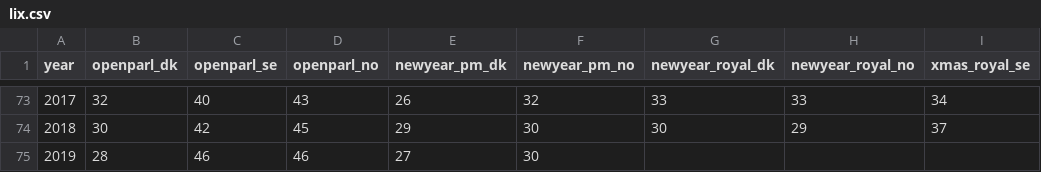
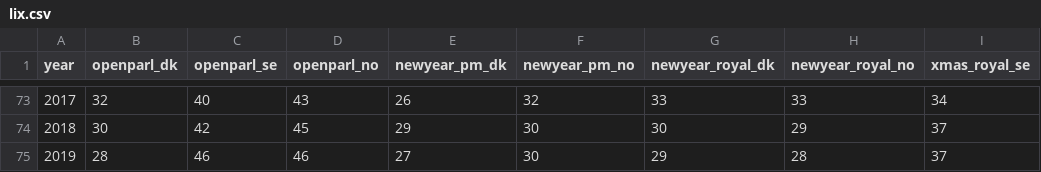
Before and after one commit to Straubinger/lix, a CSV file: lix.csv, drawn as a sheet; only a part is shown, gaps mark what is left out.

Commit message:
Update lix.csv

```diff
--- a/lix.csv
+++ b/lix.csv
@@ -74,2 +74,2 @@ year,openparl_dk,openparl_se,openparl_no,newyear_pm_dk,newyear_pm_no,newyear_roy
 2018,30,42,45,29,30,30,29,37
-2019,28,46,46,27,30,,,
+2019,28,46,46,27,30,29,28,37
```
